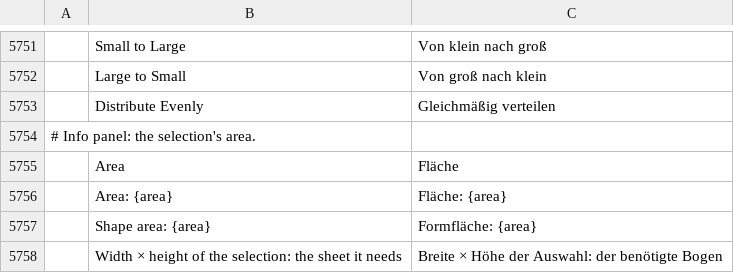
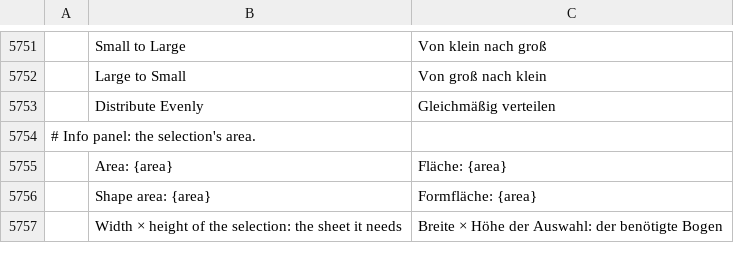
Before and after one commit to lewandowskit/vectorcraft, a TSV file: crates/ui-egui/src/i18n/de.tsv, drawn as a sheet; only a part is shown, gaps mark what is left out; the diff names each change by its address in the sheet, - before the commit and + after, or states it on an @@ line.

```diff
--- a/crates/ui-egui/src/i18n/de.tsv
+++ b/crates/ui-egui/src/i18n/de.tsv
-row 5755:  | Area | Fläche
```
Also changed, not shown: crates/ui-egui/src/i18n/fr.tsv, crates/ui-egui/src/i18n/hu.tsv, 24 other files.
